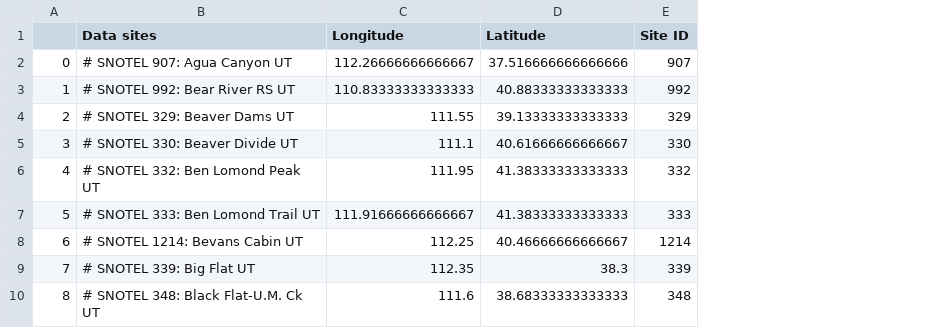
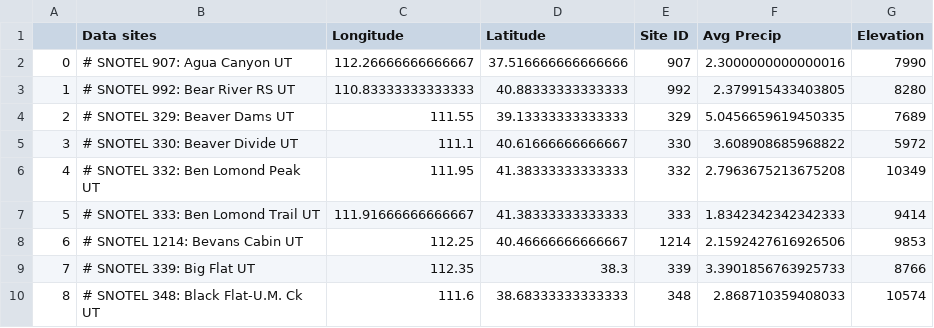
Before and after one commit to TravDraper/DS-Project, a CSV file: siteLoc.csv, drawn as a sheet; only a part is shown; the diff names each change by its address in the sheet, - before the commit and + after, or states it on an @@ line.

```diff
--- a/siteLoc.csv
+++ b/siteLoc.csv
+column F (Avg Precip), rows 2-10: 2.3000000000000016 | 2.379915433403805 | 5.0456659619450335 | 3.608908685968822 | 2.7963675213675208 | 1.8342342342342333 | 2.1592427616926506 | 3.3901856763925733 | 2.868710359408033
+column G (Elevation), rows 2-10: 7990 | 8280 | 7689 | 5972 | 10349 | 9414 | 9853 | 8766 | 10574
```
Also changed, not shown: 1 other file.
